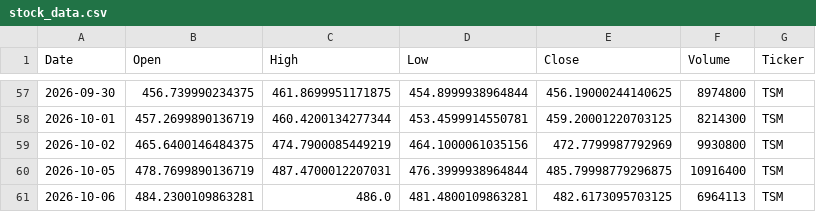
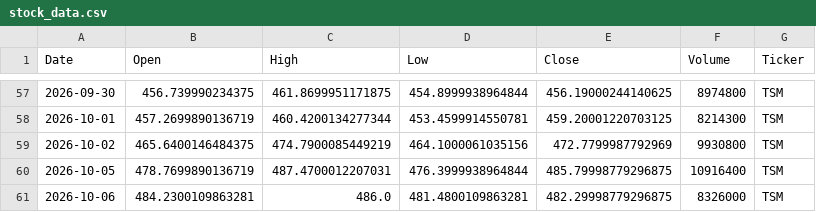
Before and after one commit to Jaedin-Rogers/Automated_Stock_Data_Pipeline, a CSV file: stock_data.csv, drawn as a sheet; only a part is shown, gaps mark what is left out; the diff covers the shown part only.

```diff
--- a/stock_data.csv
+++ b/stock_data.csv
@@ -60,2 +60,2 @@ Date,Open,High,Low,Close,Volume,Ticker
 2026-10-05,478.7699890136719,487.4700012207031,476.3999938964844,485.79998779296875,10916400,TSM
-2026-10-06,484.2300109863281,486.0,481.4800109863281,482.6173095703125,6964113,TSM
+2026-10-06,484.2300109863281,486.0,481.4800109863281,482.29998779296875,8326000,TSM
```
Also changed, not shown: 2 added rows, 2 removed rows and 9 edited cells elsewhere in this file.
